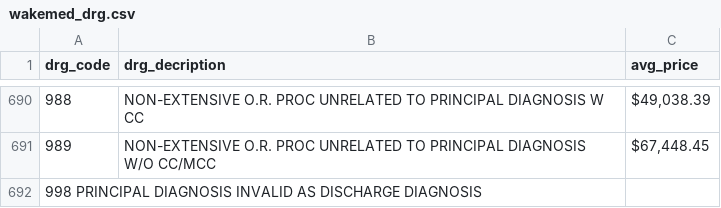
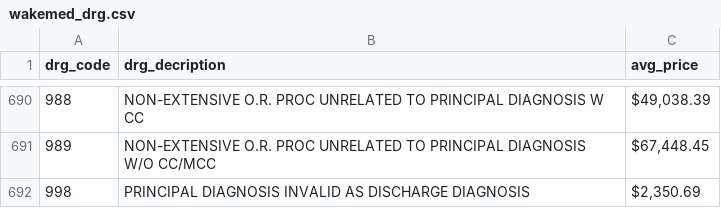
Before and after one commit to mejo583spring2019/progressive-project, a CSV file: cleaned_data/wakemed_drg.csv, drawn as a sheet; only a part is shown, gaps mark what is left out; removed rows and columns are numbered as before the commit, all else as after; the diff names each change by its address in the sheet, - before the commit and + after, or states it on an @@ line.

Commit message:
finished 2nd video, manually cleaned data

```diff
--- a/cleaned_data/wakemed_drg.csv
+++ b/cleaned_data/wakemed_drg.csv
-row 692: 998 PRINCIPAL DIAGNOSIS INVALID AS DISCHARGE DIAGNOSIS
+row 692: 998 | PRINCIPAL DIAGNOSIS INVALID AS DISCHARGE DIAGNOSIS | $2,350.69
```
Also changed, not shown: 3 other files.
